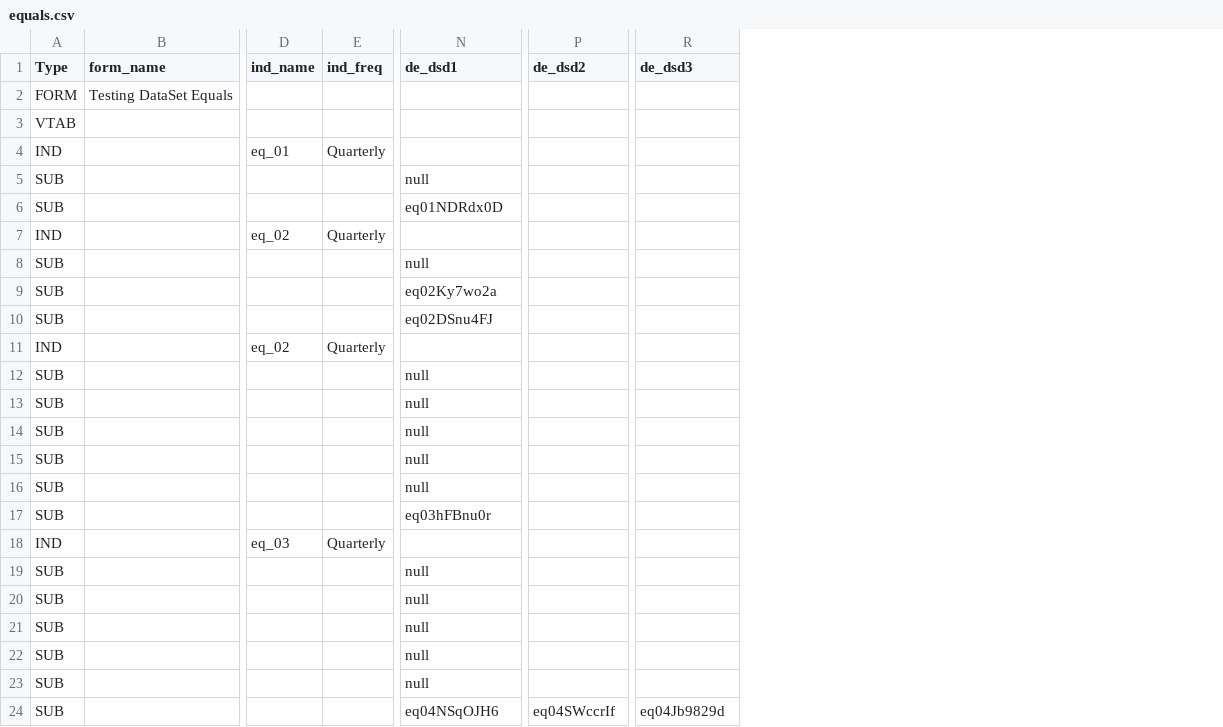
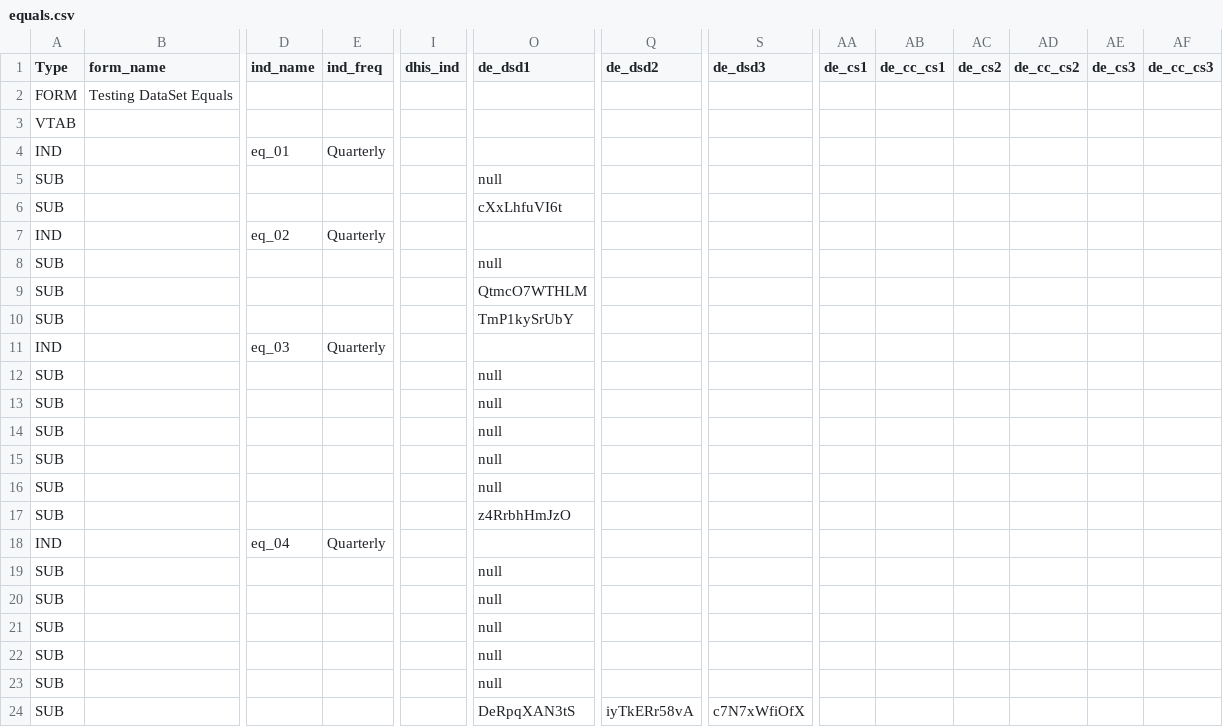
Before and after one commit to pepfar-datim/MERTide-Public, a CSV file: samples/control_files/equals.csv, drawn as a sheet; only a part is shown, gaps mark what is left out; removed rows and columns are numbered as before the commit, all else as after; rows hold the shown columns only; the diff names each change by its address in the sheet, - before the commit and + after, or states it on an @@ line.

Commit message:
Updated sample files and README

```diff
--- a/samples/control_files/equals.csv
+++ b/samples/control_files/equals.csv
+column I (dhis_ind), empty
+column AA (de_cs1), empty
+column AB (de_cc_cs1), empty
+column AC (de_cs2), empty
+column AD (de_cc_cs2), empty
+column AE (de_cs3), empty
+column AF (de_cc_cs3), empty
-O6 (de_dsd1): eq01NDRdx0D
+O6 (de_dsd1): cXxLhfuVI6t
-O9 (de_dsd1): eq02Ky7wo2a
+O9 (de_dsd1): QtmcO7WTHLM
-O10 (de_dsd1): eq02DSnu4FJ
+O10 (de_dsd1): TmP1kySrUbY
-row 11: IND |  | eq_02 | Quarterly
+row 11: IND |  | eq_03 | Quarterly
-O17 (de_dsd1): eq03hFBnu0r
+O17 (de_dsd1): z4RrbhHmJzO
-D18 (ind_name): eq_03
+D18 (ind_name): eq_04
-O24 (de_dsd1): eq04NSqOJH6
+O24 (de_dsd1): DeRpqXAN3tS
-Q24 (de_dsd2): eq04SWccrIf
+Q24 (de_dsd2): iyTkERr58vA
-S24 (de_dsd3): eq04Jb9829d
+S24 (de_dsd3): c7N7xWfiOfX
```
Also changed, not shown: samples/control_files/greaterthan.csv, samples/control_files/lessthan.csv, 37 other files.
